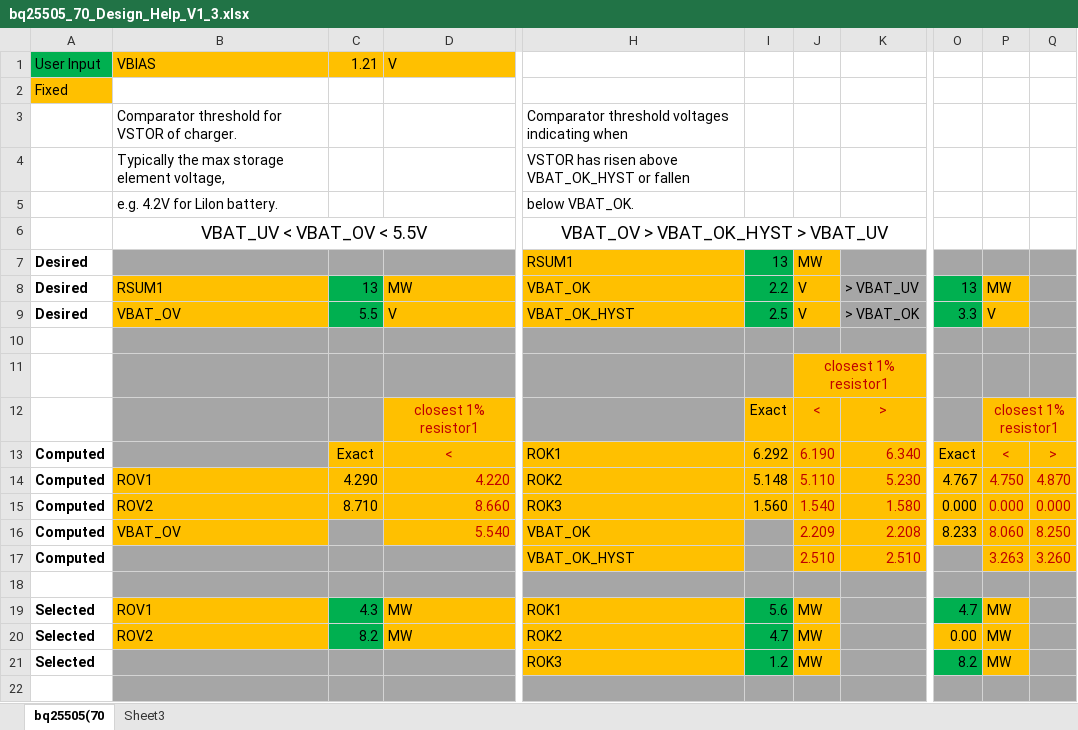
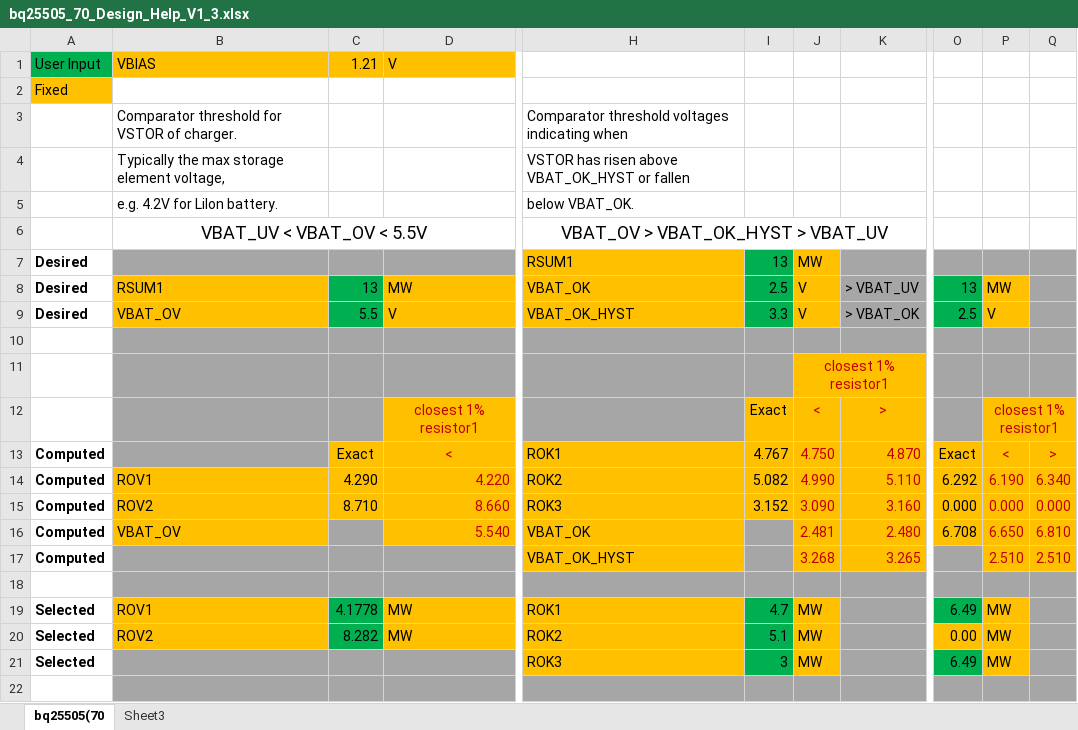
Before and after one commit to PolygonHJ/xihe, an Excel workbook: resources/energy_harvester/bq25505_70_Design_Help_V1_3.xlsx, sheet bq25505(70, drawn as a sheet; only a part is shown, gaps mark what is left out; values as stored, in another font and other column widths than the file's, no borders; charts and pictures not drawn; the diff covers the shown part only; the diff names each change by its address in the sheet, - before the commit and + after, or states it on an @@ line.

```diff
--- a/resources/energy_harvester/bq25505_70_Design_Help_V1_3.xlsx (sheet bq25505(70)
+++ b/resources/energy_harvester/bq25505_70_Design_Help_V1_3.xlsx (sheet bq25505(70)
-I8: 2.2
+I8: 2.5
-I9: 2.5
+I9: 3.3
-O9: 3.3
+O9: 2.5
-I13: 6.292
+I13: 4.767
-J13: 6.190
+J13: 4.750
-K13: 6.340
+K13: 4.870
-I14: 5.148
+I14: 5.082
-J14: 5.110
+J14: 4.990
-K14: 5.230
+K14: 5.110
-O14: 4.767
+O14: 6.292
-P14: 4.750
+P14: 6.190
-Q14: 4.870
+Q14: 6.340
-I15: 1.560
+I15: 3.152
-J15: 1.540
+J15: 3.090
-K15: 1.580
+K15: 3.160
-J16: 2.209
+J16: 2.481
-K16: 2.208
+K16: 2.480
-O16: 8.233
+O16: 6.708
-P16: 8.060
+P16: 6.650
-Q16: 8.250
+Q16: 6.810
-J17: 2.510
+J17: 3.268
-K17: 2.510
+K17: 3.265
-P17: 3.263
+P17: 2.510
-Q17: 3.260
+Q17: 2.510
-C19: 4.3
+C19: 4.1778
-I19: 5.6
+I19: 4.7
-O19: 4.7
+O19: 6.49
-C20: 8.2
+C20: 8.282
-I20: 4.7
+I20: 5.1
-I21: 1.2
+I21: 3
-O21: 8.2
+O21: 6.49
```
Also changed, not shown: 8 edited cells elsewhere in this sheet, charts or pictures, 3 other files.
